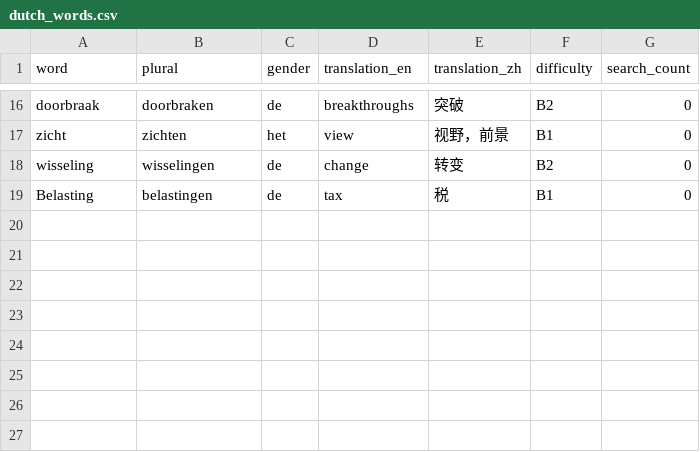
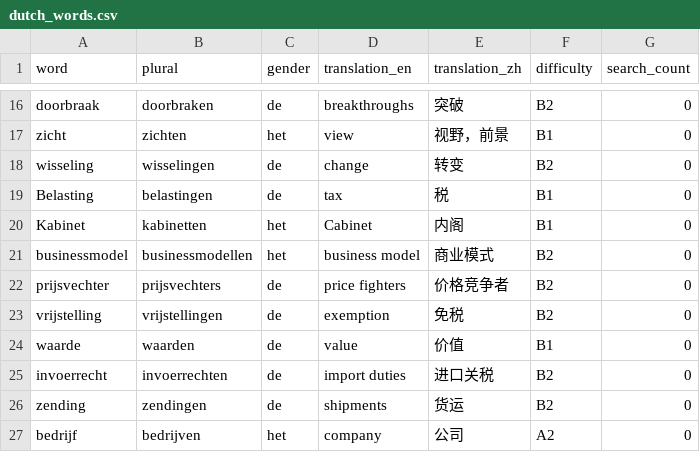
Before and after one commit to cheerzhang/dutch_voc_study, a CSV file: dutch_words.csv, drawn as a sheet; only a part is shown, gaps mark what is left out.

Commit message:
fix a data bug

```diff
--- a/dutch_words.csv
+++ b/dutch_words.csv
@@ -19 +19,9 @@ wisseling,wisselingen,de,change,转变,B2,0
 Belasting,belastingen,de,tax,税,B1,0
+Kabinet,kabinetten,het,Cabinet,内阁,B1,0
+businessmodel,businessmodellen,het,business model,商业模式,B2,0
+prijsvechter,prijsvechters,de,price fighters,价格竞争者,B2,0
+vrijstelling,vrijstellingen,de,exemption,免税,B2,0
+waarde,waarden,de,value,价值,B1,0
+invoerrecht,invoerrechten,de,import duties,进口关税,B2,0
+zending,zendingen,de,shipments,货运,B2,0
+bedrijf,bedrijven,het,company,公司,A2,0
```
Also changed, not shown: dutch_verbs.csv.
